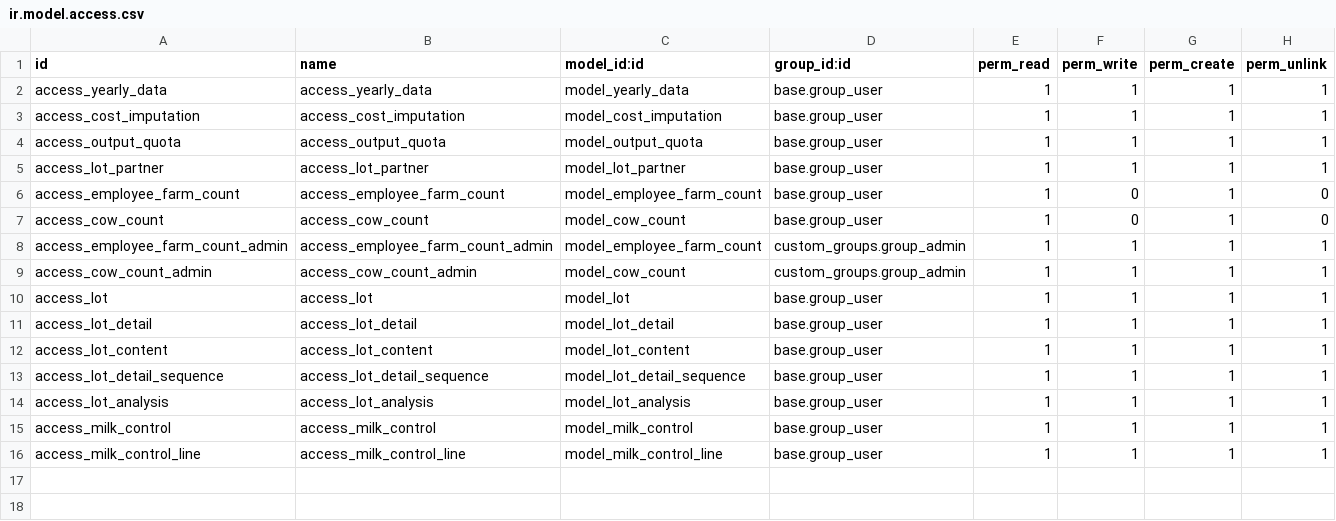
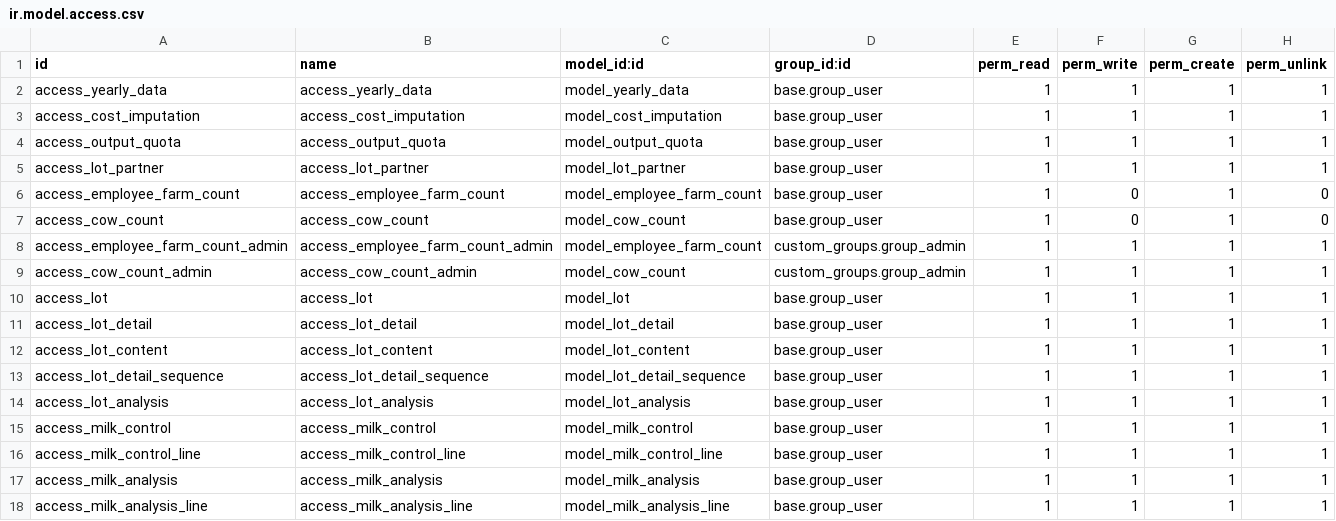
Before and after one commit to AIRASCG/CMNT_00033_2015_COOP_IV, a CSV file: project-addons/res_partner_farm_data/security/ir.model.access.csv, drawn as a sheet; the diff names each change by its address in the sheet, - before the commit and + after, or states it on an @@ line.

Commit message:
[IMP]res_partner_farm_data: Importación de control lechero.

```diff
--- a/project-addons/res_partner_farm_data/security/ir.model.access.csv
+++ b/project-addons/res_partner_farm_data/security/ir.model.access.csv
+row 17: access_milk_analysis | access_milk_analysis | model_milk_analysis | base.group_user | 1 | 1 | 1 | 1
+row 18: access_milk_analysis_line | access_milk_analysis_line | model_milk_analysis_line | base.group_user | 1 | 1 | 1 | 1
```
Also changed, not shown: 11 other files.
